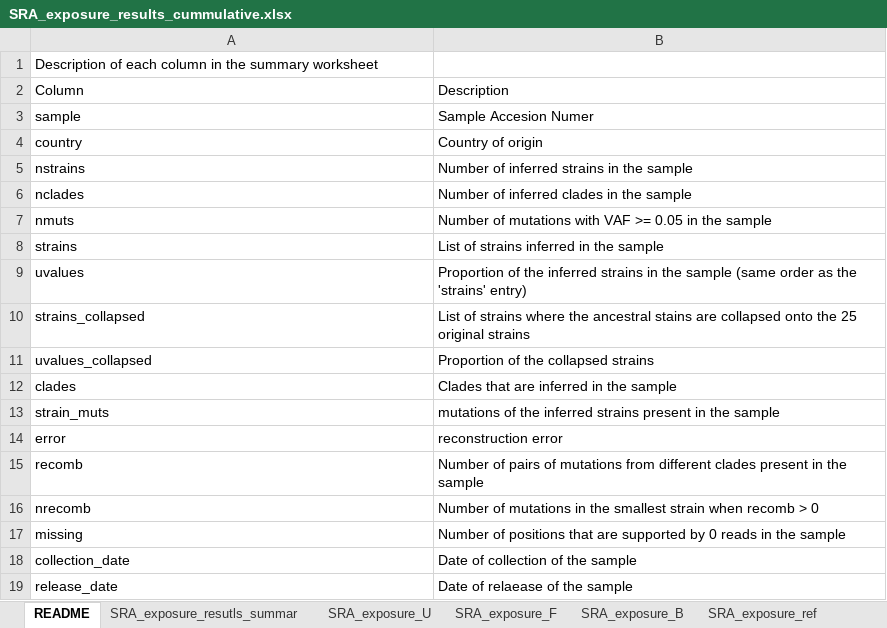
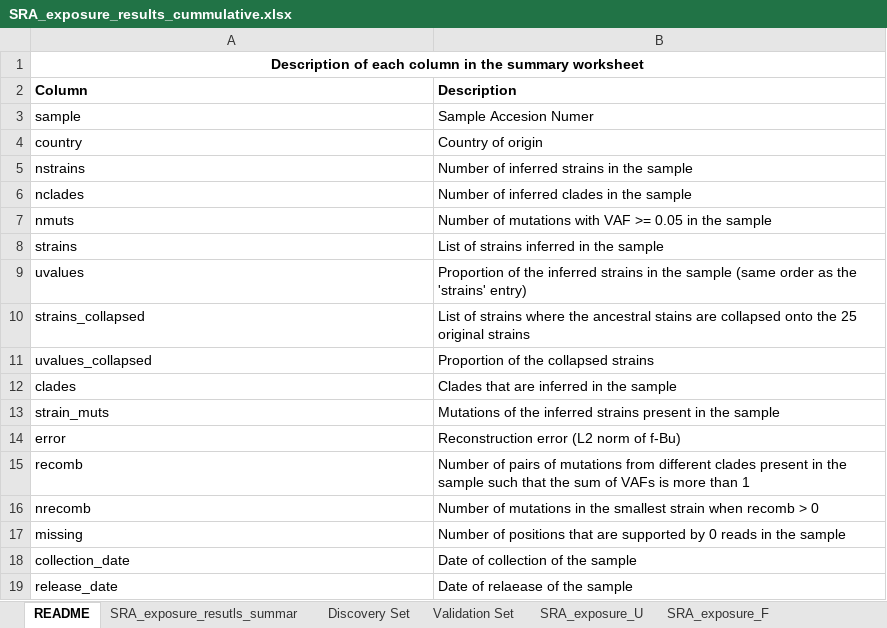
Before and after one commit to elkebir-group/SARS-CoV-2-deconvolution, an Excel workbook: results/SRA_exposure_results_cummulative.xlsx, sheet README, drawn as a sheet; values as stored, in another font and other column widths than the file's, no borders; 4 other sheets too large or unreadable and not compared; the diff names each change by its address in the sheet, - before the commit and + after, or states it on an @@ line.

```diff
--- a/results/SRA_exposure_results_cummulative.xlsx (sheet README)
+++ b/results/SRA_exposure_results_cummulative.xlsx (sheet README)
+sheet tab: Discovery Set
+sheet tab: Validation Set
@@ A1 bold: off → on, alignment: left → center @@
+A1:B1 merged
-A2:B2 bold: off
+A2:B2 bold: on
-B13 (Description): mutations of the…
+B13 (Description): Mutations of the…
-B14 (Description): reconstruction error
+B14 (Description): Reconstruction error (L2 norm of f-Bu)
-B15 (Description): …the sample
+B15 (Description): …the sample such that the sum of VAFs is more than 1
```
